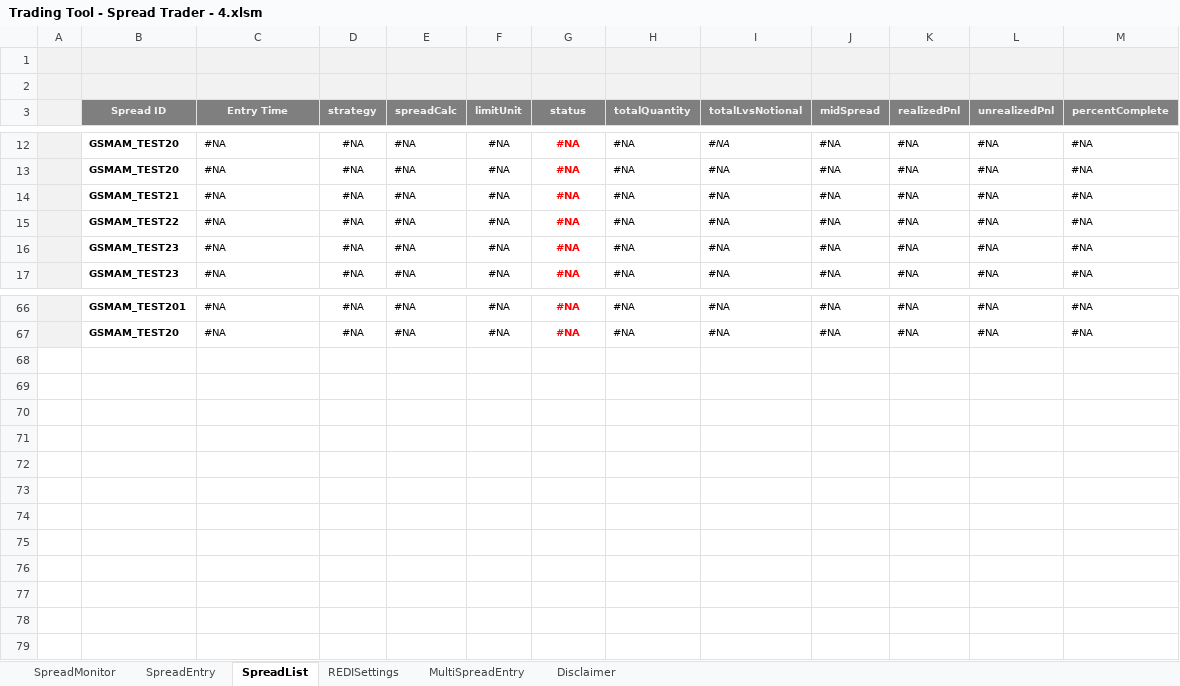
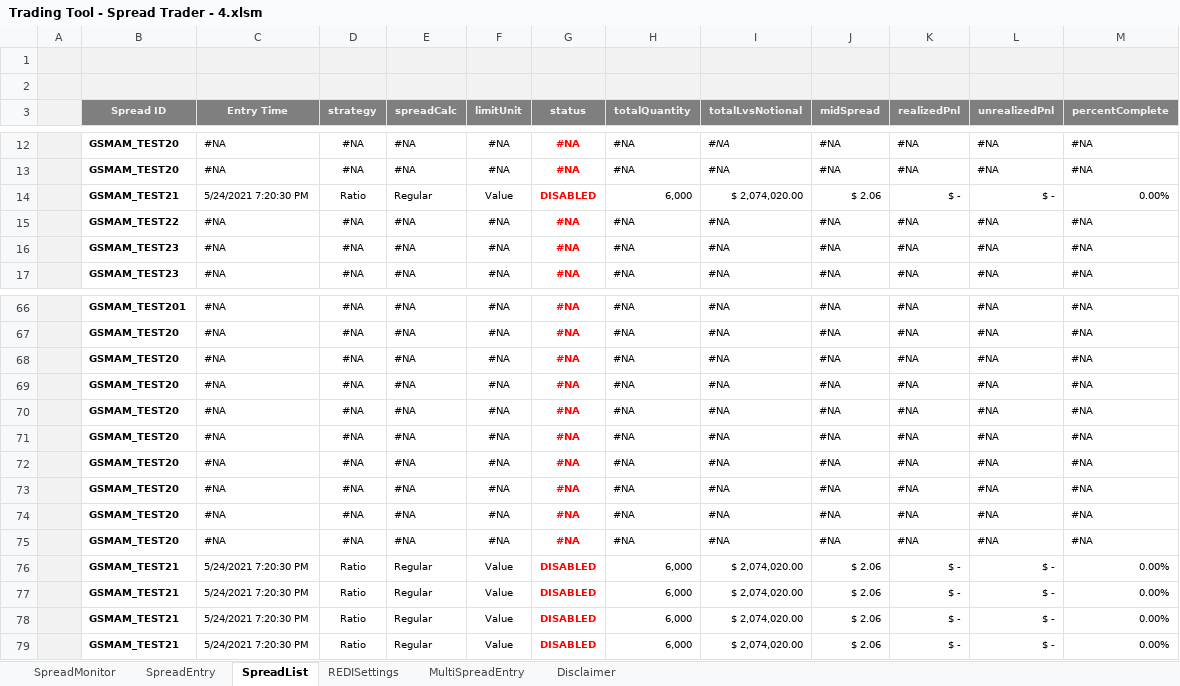
Before and after one commit to LSEG-API-Samples/Example.REDI.VB.ExcelExamples, an Excel workbook: Trading Tool - Spread Trader - 4.xlsm, sheet SpreadList, drawn as a sheet; only a part is shown, gaps mark what is left out; values as stored, in another font and other column widths than the file's, no borders; charts and pictures and conditional formats not drawn; removed rows and columns are numbered as before the commit, all else as after; the diff names each change by its address in the sheet, - before the commit and + after, or states it on an @@ line.

```diff
--- a/Trading Tool - Spread Trader - 4.xlsm (sheet SpreadList)
+++ b/Trading Tool - Spread Trader - 4.xlsm (sheet SpreadList)
-row 14:  | GSMAM_TEST21 | #NA | #NA | #NA | #NA | #NA | #NA | #NA | #NA | #NA | #NA | #NA
+row 14:  | GSMAM_TEST21 | 5/24/2021 7:20:30 PM | Ratio | Regular | Value | DISABLED | 6,000 | $ 2,074,020.00 | $ 2.06 | $ - | $ - | 0.00%
+row 68:  | GSMAM_TEST20 | #NA | #NA | #NA | #NA | #NA | #NA | #NA | #NA | #NA | #NA | #NA
+row 69:  | GSMAM_TEST20 | #NA | #NA | #NA | #NA | #NA | #NA | #NA | #NA | #NA | #NA | #NA
+row 70:  | GSMAM_TEST20 | #NA | #NA | #NA | #NA | #NA | #NA | #NA | #NA | #NA | #NA | #NA
+row 71:  | GSMAM_TEST20 | #NA | #NA | #NA | #NA | #NA | #NA | #NA | #NA | #NA | #NA | #NA
+row 72:  | GSMAM_TEST20 | #NA | #NA | #NA | #NA | #NA | #NA | #NA | #NA | #NA | #NA | #NA
+row 73:  | GSMAM_TEST20 | #NA | #NA | #NA | #NA | #NA | #NA | #NA | #NA | #NA | #NA | #NA
+row 74:  | GSMAM_TEST20 | #NA | #NA | #NA | #NA | #NA | #NA | #NA | #NA | #NA | #NA | #NA
+row 75:  | GSMAM_TEST20 | #NA | #NA | #NA | #NA | #NA | #NA | #NA | #NA | #NA | #NA | #NA
+row 76:  | GSMAM_TEST21 | 5/24/2021 7:20:30 PM | Ratio | Regular | Value | DISABLED | 6,000 | $ 2,074,020.00 | $ 2.06 | $ - | $ - | 0.00%
+row 77:  | GSMAM_TEST21 | 5/24/2021 7:20:30 PM | Ratio | Regular | Value | DISABLED | 6,000 | $ 2,074,020.00 | $ 2.06 | $ - | $ - | 0.00%
+row 78:  | GSMAM_TEST21 | 5/24/2021 7:20:30 PM | Ratio | Regular | Value | DISABLED | 6,000 | $ 2,074,020.00 | $ 2.06 | $ - | $ - | 0.00%
+row 79:  | GSMAM_TEST21 | 5/24/2021 7:20:30 PM | Ratio | Regular | Value | DISABLED | 6,000 | $ 2,074,020.00 | $ 2.06 | $ - | $ - | 0.00%
```
Also changed, not shown: sheet SpreadEntry, charts or pictures.
